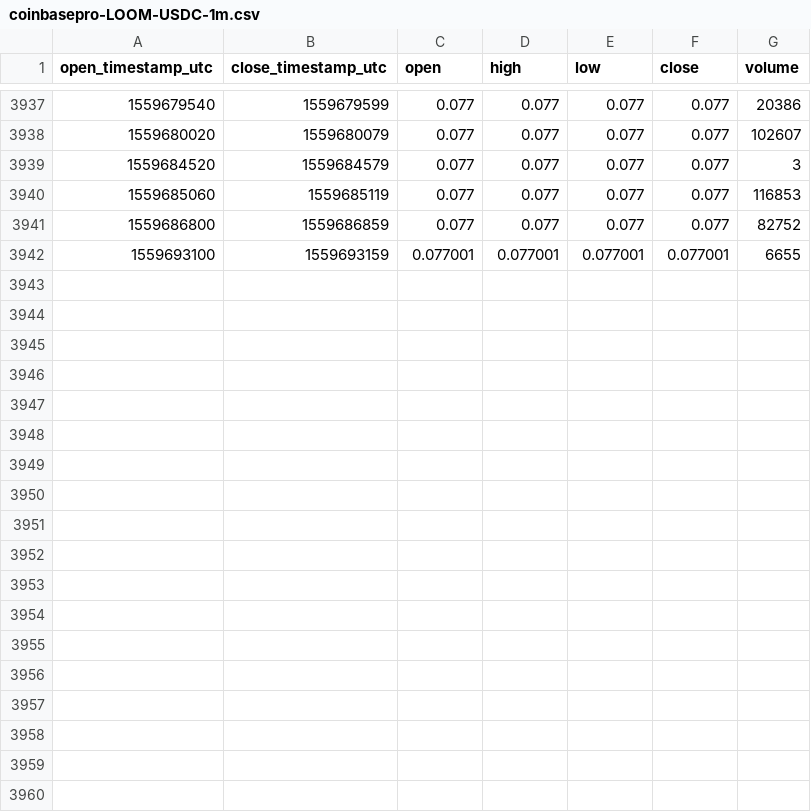
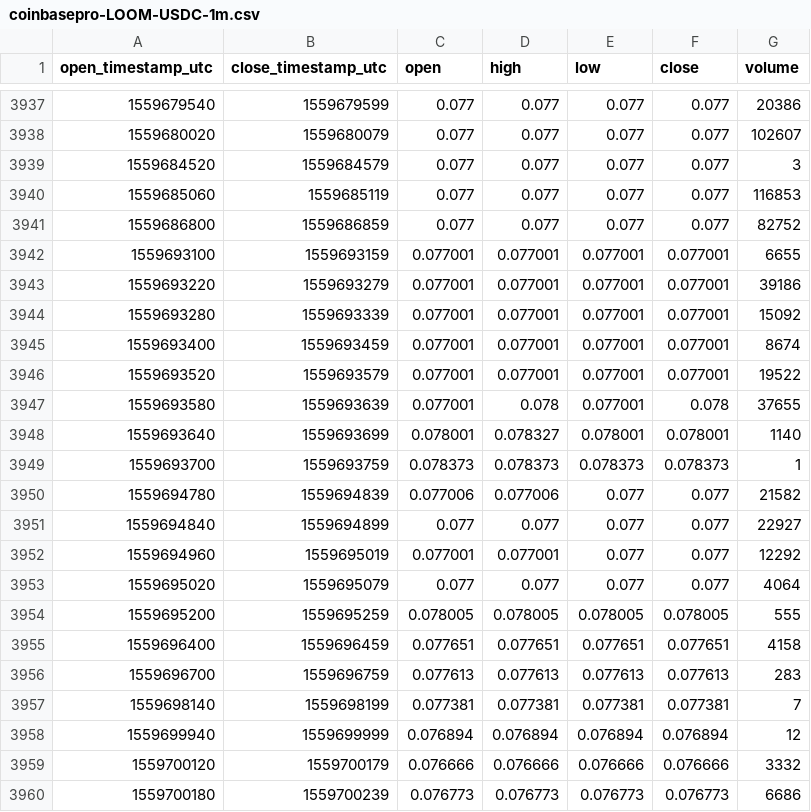
Before and after one commit to cryptobigbro/coinbasepro-LOOM-USDC, a CSV file: coinbasepro-LOOM-USDC-1m.csv, drawn as a sheet; only a part is shown, gaps mark what is left out; the diff names each change by its address in the sheet, - before the commit and + after, or states it on an @@ line.

Commit message:
Update OHLCV data.

```diff
--- a/coinbasepro-LOOM-USDC-1m.csv
+++ b/coinbasepro-LOOM-USDC-1m.csv
+row 3943: 1559693220 | 1559693279 | 0.077001 | 0.077001 | 0.077001 | 0.077001 | 39186
+row 3944: 1559693280 | 1559693339 | 0.077001 | 0.077001 | 0.077001 | 0.077001 | 15092
+row 3945: 1559693400 | 1559693459 | 0.077001 | 0.077001 | 0.077001 | 0.077001 | 8674
+row 3946: 1559693520 | 1559693579 | 0.077001 | 0.077001 | 0.077001 | 0.077001 | 19522
+row 3947: 1559693580 | 1559693639 | 0.077001 | 0.078 | 0.077001 | 0.078 | 37655
+row 3948: 1559693640 | 1559693699 | 0.078001 | 0.078327 | 0.078001 | 0.078001 | 1140
+row 3949: 1559693700 | 1559693759 | 0.078373 | 0.078373 | 0.078373 | 0.078373 | 1
+row 3950: 1559694780 | 1559694839 | 0.077006 | 0.077006 | 0.077 | 0.077 | 21582
+row 3951: 1559694840 | 1559694899 | 0.077 | 0.077 | 0.077 | 0.077 | 22927
+row 3952: 1559694960 | 1559695019 | 0.077001 | 0.077001 | 0.077 | 0.077 | 12292
+row 3953: 1559695020 | 1559695079 | 0.077 | 0.077 | 0.077 | 0.077 | 4064
+row 3954: 1559695200 | 1559695259 | 0.078005 | 0.078005 | 0.078005 | 0.078005 | 555
+row 3955: 1559696400 | 1559696459 | 0.077651 | 0.077651 | 0.077651 | 0.077651 | 4158
+row 3956: 1559696700 | 1559696759 | 0.077613 | 0.077613 | 0.077613 | 0.077613 | 283
+row 3957: 1559698140 | 1559698199 | 0.077381 | 0.077381 | 0.077381 | 0.077381 | 7
+row 3958: 1559699940 | 1559699999 | 0.076894 | 0.076894 | 0.076894 | 0.076894 | 12
+row 3959: 1559700120 | 1559700179 | 0.076666 | 0.076666 | 0.076666 | 0.076666 | 3332
+row 3960: 1559700180 | 1559700239 | 0.076773 | 0.076773 | 0.076773 | 0.076773 | 6686
```
Also changed, not shown: coinbasepro-LOOM-USDC-1h.csv.
